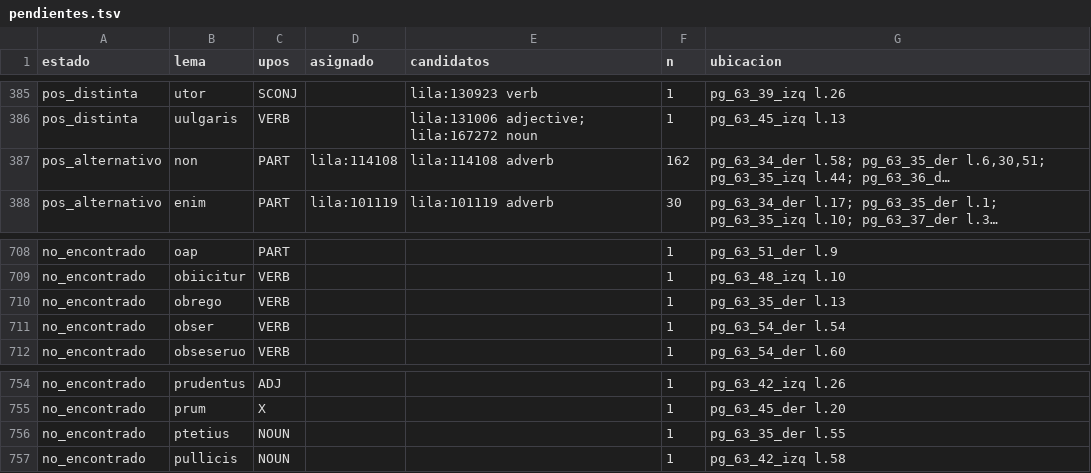
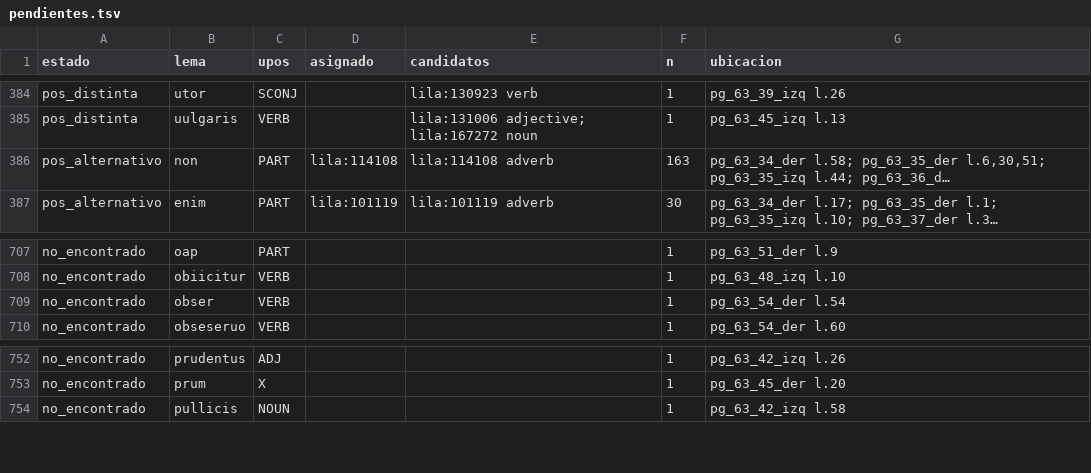
Before and after one commit to afvial/onate, a TSV file: lila/pendientes.tsv, drawn as a sheet; only a part is shown, gaps mark what is left out; long unchanged cells end in …; removed rows and columns are numbered as before the commit, all else as after; the diff covers the shown part only; the diff names each change by its address in the sheet, - before the commit and + after, or states it on an @@ line.

```diff
--- a/lila/pendientes.tsv
+++ b/lila/pendientes.tsv
-F386 (n): 162
+F386 (n): 163
-row 710: no_encontrado | obrego | VERB |  |  | 1 | pg_63_35_der l.13
-row 756: no_encontrado | ptetius | NOUN |  |  | 1 | pg_63_35_der l.55
```
Also changed, not shown: 2 added rows and 3 removed rows elsewhere in this file, lila/paginas/pg_63_35_der.tsv, 17 other files.
